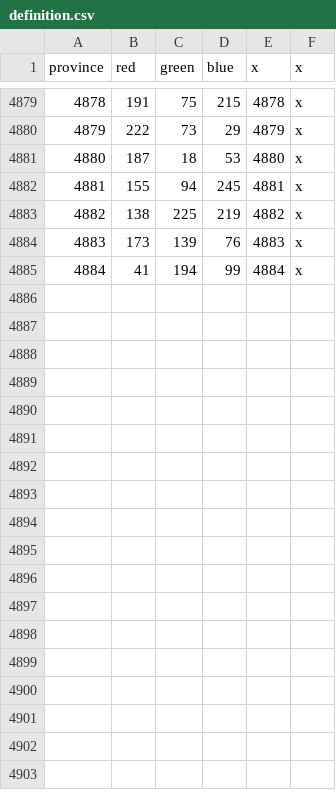
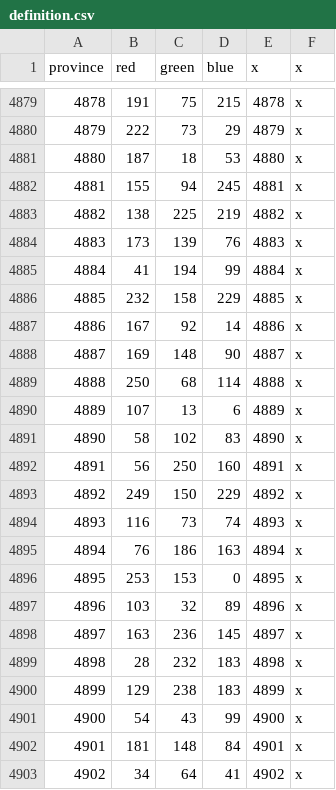
Before and after one commit to Stefus-er/Taedium, a CSV file: map/definition.csv, drawn as a sheet; only a part is shown, gaps mark what is left out; the diff names each change by its address in the sheet, - before the commit and + after, or states it on an @@ line.

```diff
--- a/map/definition.csv
+++ b/map/definition.csv
+row 4886: 4885 | 232 | 158 | 229 | 4885 | x
+row 4887: 4886 | 167 | 92 | 14 | 4886 | x
+row 4888: 4887 | 169 | 148 | 90 | 4887 | x
+row 4889: 4888 | 250 | 68 | 114 | 4888 | x
+row 4890: 4889 | 107 | 13 | 6 | 4889 | x
+row 4891: 4890 | 58 | 102 | 83 | 4890 | x
+row 4892: 4891 | 56 | 250 | 160 | 4891 | x
+row 4893: 4892 | 249 | 150 | 229 | 4892 | x
+row 4894: 4893 | 116 | 73 | 74 | 4893 | x
+row 4895: 4894 | 76 | 186 | 163 | 4894 | x
+row 4896: 4895 | 253 | 153 | 0 | 4895 | x
+row 4897: 4896 | 103 | 32 | 89 | 4896 | x
+row 4898: 4897 | 163 | 236 | 145 | 4897 | x
+row 4899: 4898 | 28 | 232 | 183 | 4898 | x
+row 4900: 4899 | 129 | 238 | 183 | 4899 | x
+row 4901: 4900 | 54 | 43 | 99 | 4900 | x
+row 4902: 4901 | 181 | 148 | 84 | 4901 | x
+row 4903: 4902 | 34 | 64 | 41 | 4902 | x
```
Also changed, not shown: 8 other files.
